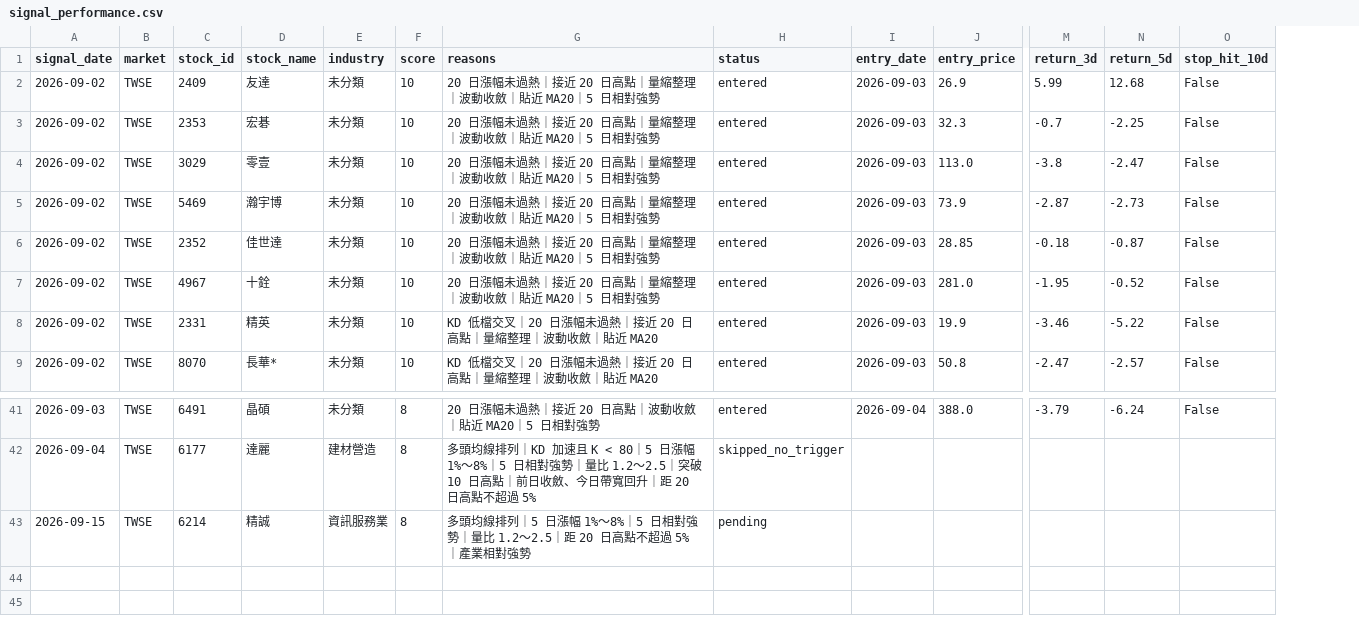
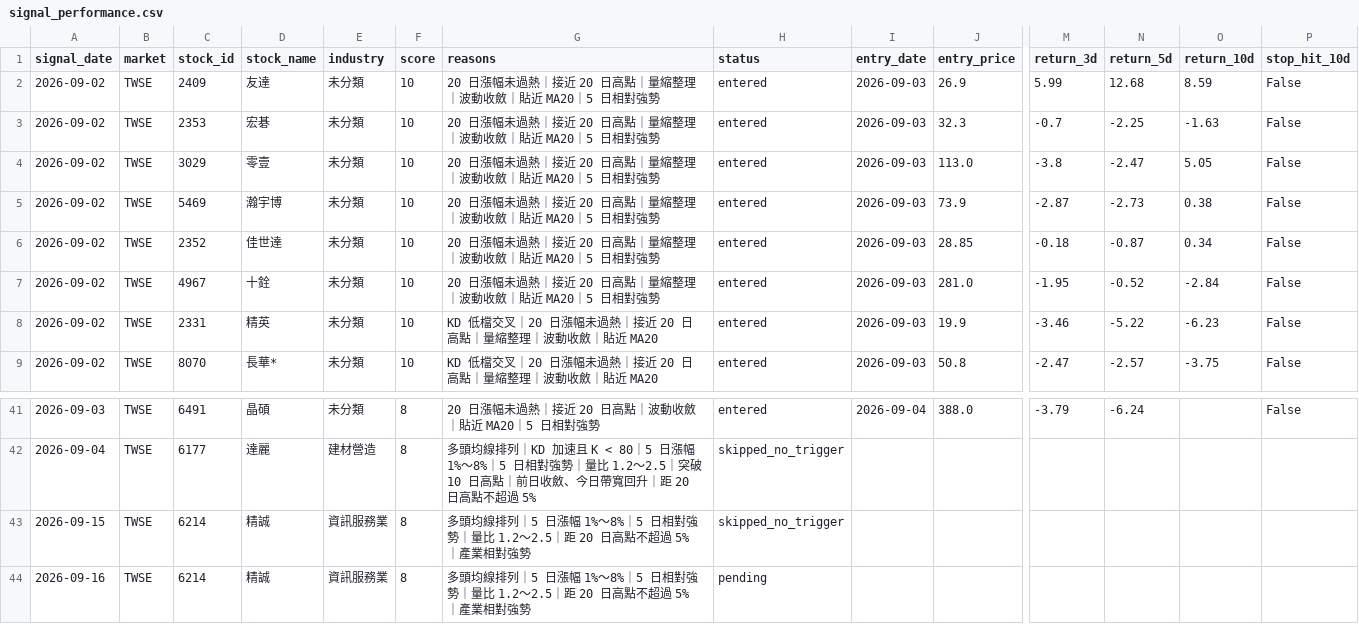
Before and after one commit to tunchungcheng/tw-stock-scanner, a CSV file: docs/data/signal_performance.csv, drawn as a sheet; only a part is shown, gaps mark what is left out; rows hold the shown columns only; the diff names each change by its address in the sheet, - before the commit and + after, or states it on an @@ line.

```diff
--- a/docs/data/signal_performance.csv
+++ b/docs/data/signal_performance.csv
+column O (return_10d), rows 2-9: 8.59 | -1.63 | 5.05 | 0.38 | 0.34 | -2.84 | -6.23 | -3.75
-H43 (status): pending
+H43 (status): skipped_no_trigger
+row 44: 2026-09-16 | TWSE | 6214 | 精誠 | 資訊服務業 | 8 | 多頭均線排列｜5 日漲幅 1%～8%｜5 日相對強勢｜量比 1.2～2.5｜距 20 日高點不超過 5%｜產業相對強勢 | pending
```
Also changed, not shown: docs/data/setup_latest.csv, 4 other files.
